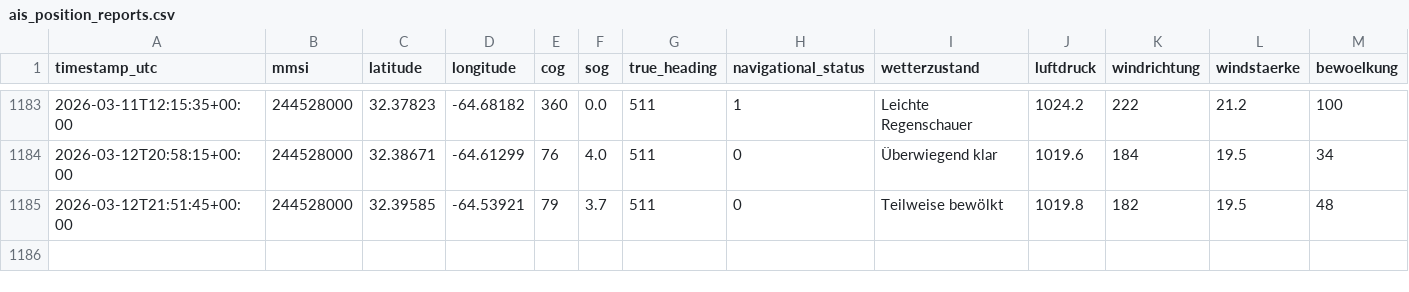
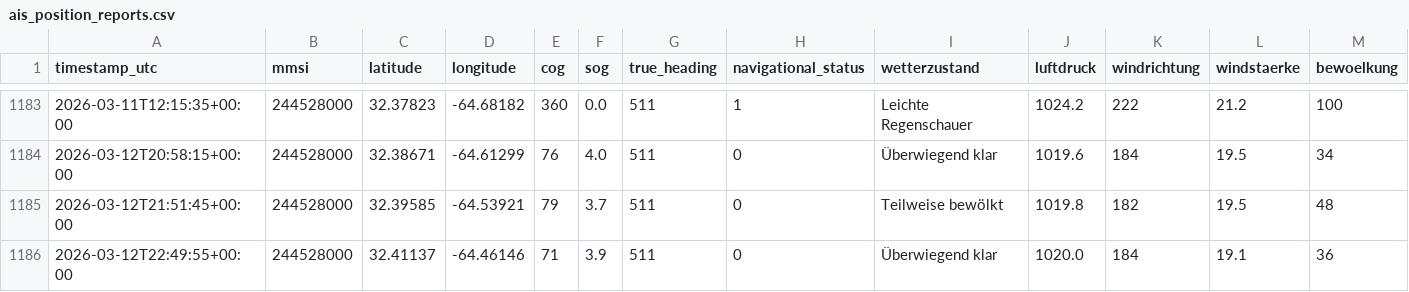
Before and after one commit to NauticHorizons/shiptracker, a CSV file: ais_position_reports.csv, drawn as a sheet; only a part is shown, gaps mark what is left out; rows hold the shown columns only; the diff names each change by its address in the sheet, - before the commit and + after, or states it on an @@ line.

```diff
--- a/ais_position_reports.csv
+++ b/ais_position_reports.csv
+row 1186: 2026-03-12T22:49:55+00:00 | 244528000 | 32.41137 | -64.46146 | 71 | 3.9 | 511 | 0 | Überwiegend klar | 1020.0 | 184 | 19.1 | 36
```
Also changed, not shown: 3 other files.
